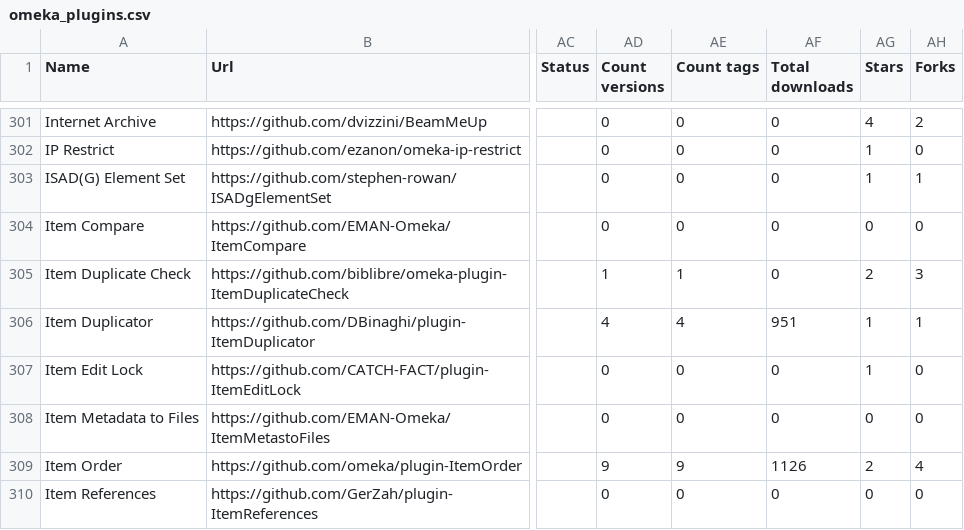
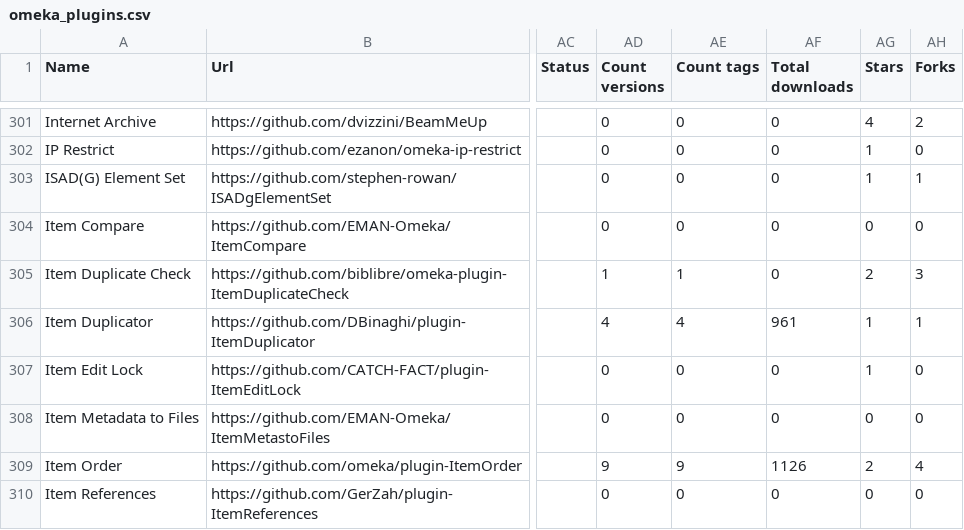
Before and after one commit to Daniel-KM/UpgradeToOmekaS, a CSV file: _data/omeka_plugins.csv, drawn as a sheet; only a part is shown, gaps mark what is left out; the diff covers the shown part only; the diff names each change by its address in the sheet, - before the commit and + after, or states it on an @@ line.

```diff
--- a/_data/omeka_plugins.csv
+++ b/_data/omeka_plugins.csv
-AF306 (Total downloads): 951
+AF306 (Total downloads): 961
```
Also changed, not shown: 161 edited cells elsewhere in this file, _data/omeka_s_modules.csv, _data/omeka_s_modules_versions.tsv, 8 other files.
